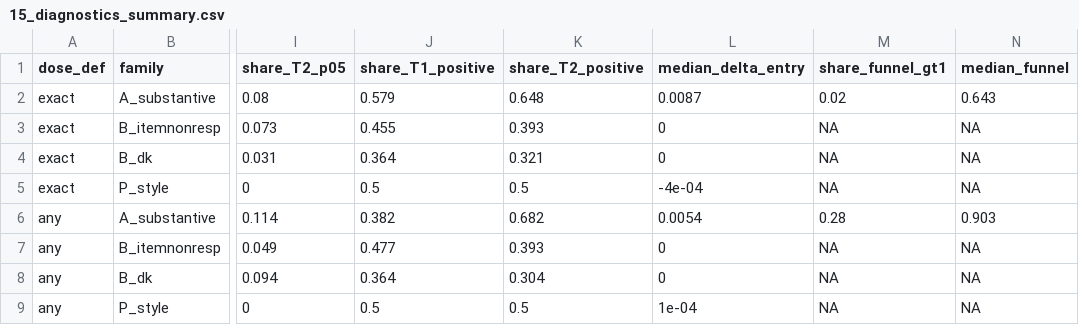
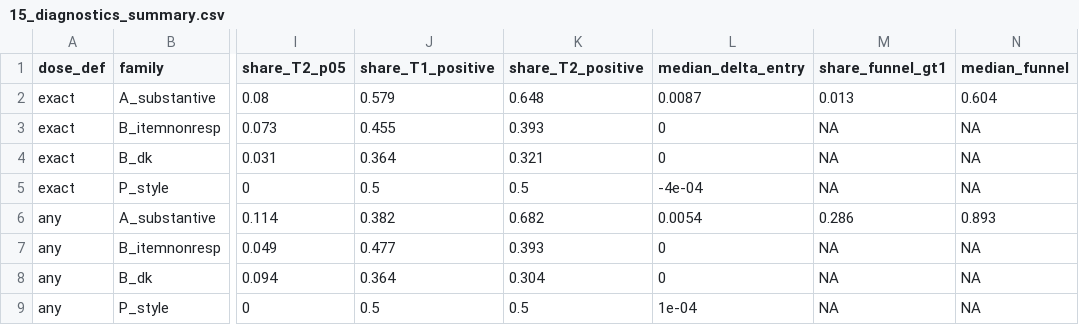
Before and after one commit to sokubo/paper-refreshment-designs-replication, a CSV file: kit/synthetic_out/15_diagnostics_summary.csv, drawn as a sheet; only a part is shown, gaps mark what is left out; the diff names each change by its address in the sheet, - before the commit and + after, or states it on an @@ line.

```diff
--- a/kit/synthetic_out/15_diagnostics_summary.csv
+++ b/kit/synthetic_out/15_diagnostics_summary.csv
-M2 (share_funnel_gt1): 0.02
+M2 (share_funnel_gt1): 0.013
-N2 (median_funnel): 0.643
+N2 (median_funnel): 0.604
-M6 (share_funnel_gt1): 0.28
+M6 (share_funnel_gt1): 0.286
-N6 (median_funnel): 0.903
+N6 (median_funnel): 0.893
```
Also changed, not shown: kit/synthetic_out/15_designs_items.csv, kit/synthetic_out/15_ec_counts_by_class.csv, 18 other files.
